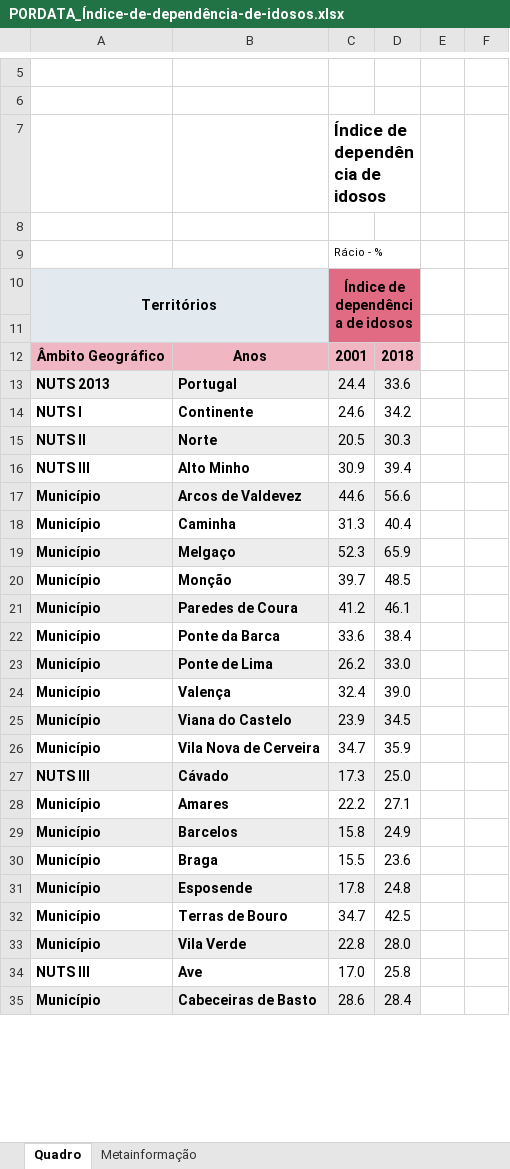
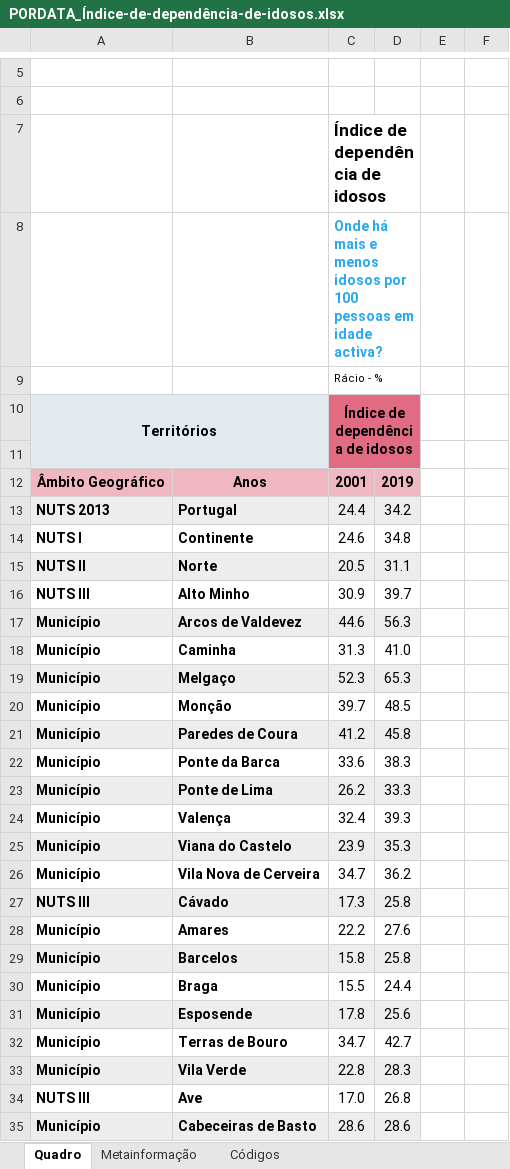
Before and after one commit to dssg-pt/covid19pt-data, an Excel workbook: extra/populacional/PORDATA_Índice-de-dependência-de-idosos.xlsx, sheet Quadro, drawn as a sheet; only a part is shown, gaps mark what is left out; values as stored, in another font and other column widths than the file's, no borders; charts and pictures not drawn; the diff covers the shown part only; the diff names each change by its address in the sheet, - before the commit and + after, or states it on an @@ line.

Commit message:
update population - densidade and idosos - for 2019, and add estimativas

```diff
--- a/extra/populacional/PORDATA_Índice-de-dependência-de-idosos.xlsx (sheet Quadro)
+++ b/extra/populacional/PORDATA_Índice-de-dependência-de-idosos.xlsx (sheet Quadro)
+sheet tab: Códigos
-C8: (empty)
+C8: Onde há mais e menos idosos por 100 pessoas em idade activa?
+C8:D8 merged
-D12: 2018
+D12: 2019
-D13: 33.6
+D13: 34.2
-D14: 34.2
+D14: 34.8
-D15: 30.3
+D15: 31.1
-D16: 39.4
+D16: 39.7
-D17: 56.6
+D17: 56.3
-D18: 40.4
+D18: 41.0
-D19: 65.9
+D19: 65.3
-D21: 46.1
+D21: 45.8
-D22: 38.4
+D22: 38.3
-D23: 33.0
+D23: 33.3
-D24: 39.0
+D24: 39.3
-D25: 34.5
+D25: 35.3
-D26: 35.9
+D26: 36.2
-D27: 25.0
+D27: 25.8
-D28: 27.1
+D28: 27.6
-D29: 24.9
+D29: 25.8
-D30: 23.6
+D30: 24.4
-D31: 24.8
+D31: 25.6
-D32: 42.5
+D32: 42.7
-D33: 28.0
+D33: 28.3
-D34: 25.8
+D34: 26.8
-D35: 28.4
+D35: 28.6
```
Also changed, not shown: 316 edited cells elsewhere in this sheet, sheet Metainformação, charts or pictures, extra/populacional/PORDATA_Densidade-populacional.xlsx, 13 other files.
